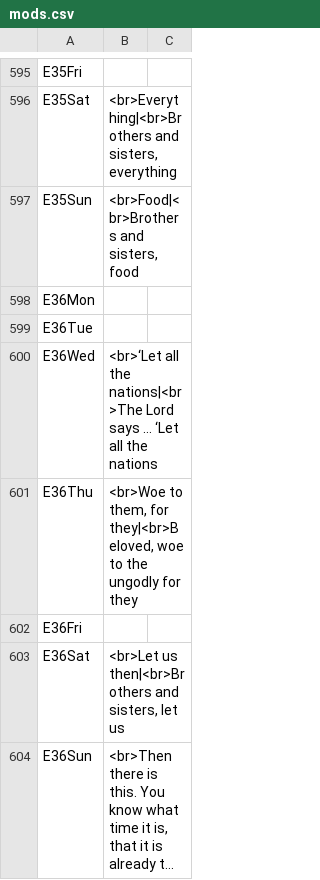
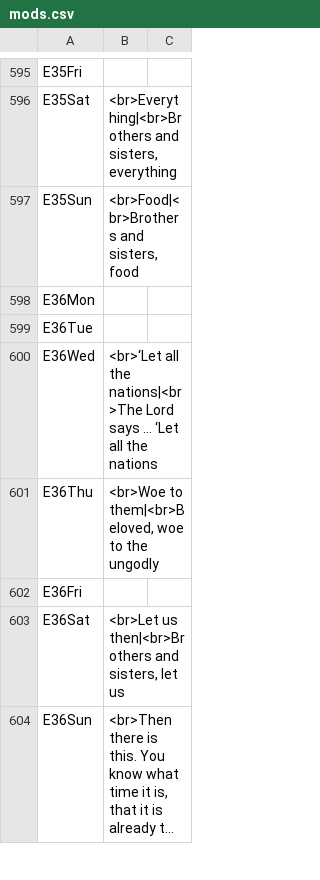
Before and after one commit to cmbryan/yocal, a CSV file: db/mods.csv, drawn as a sheet; only a part is shown, gaps mark what is left out; long unchanged cells end in ….

```diff
--- a/db/mods.csv
+++ b/db/mods.csv
@@ -600,3 +600,3 @@ E36Tue
 E36Wed	<br>‘Let all the nations|<br>The Lord says … ‘Let all the nations	
-E36Thu	<br>Woe to them, for they|<br>Beloved, woe to the ungodly for they	
+E36Thu	<br>Woe to them|<br>Beloved, woe to the ungodly	
 E36Fri		
```
Also changed, not shown: 1 other file.
